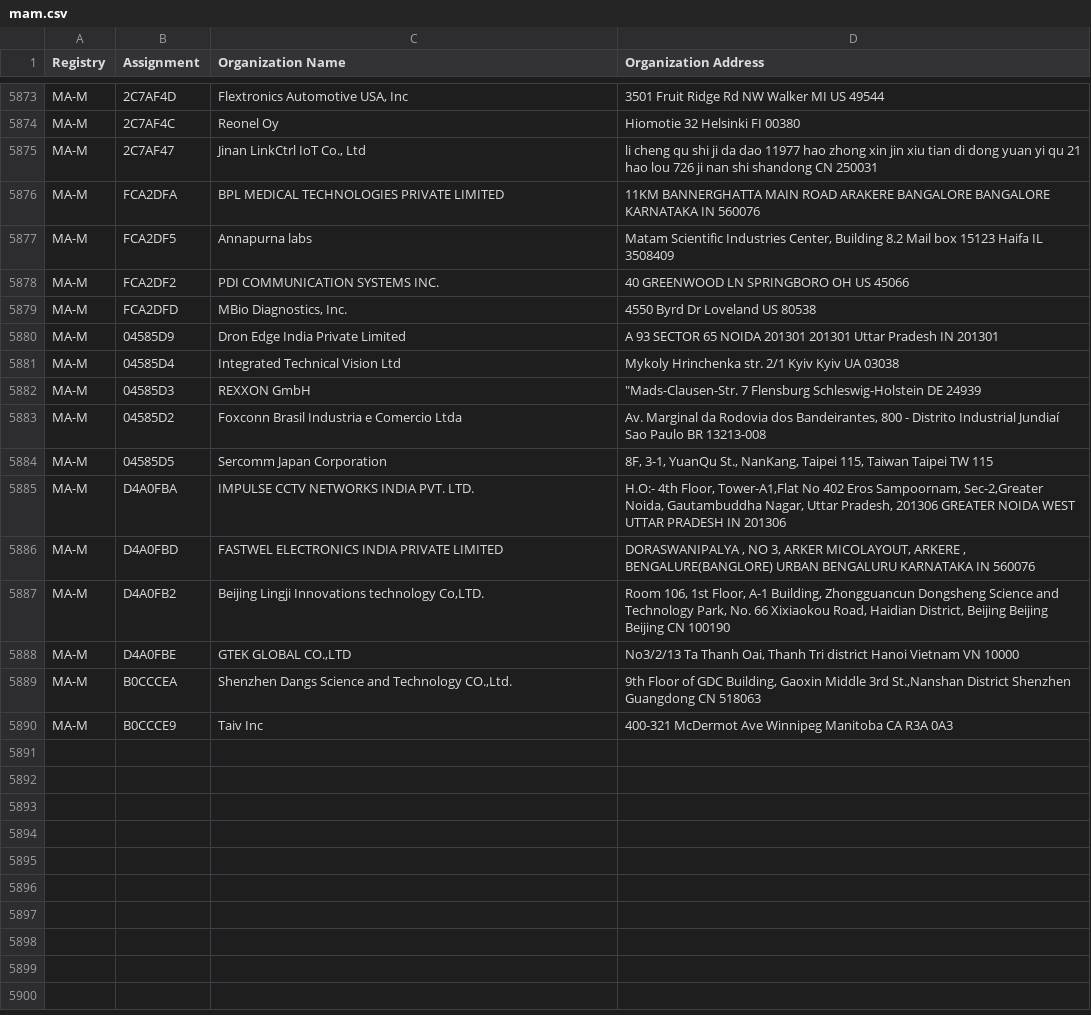
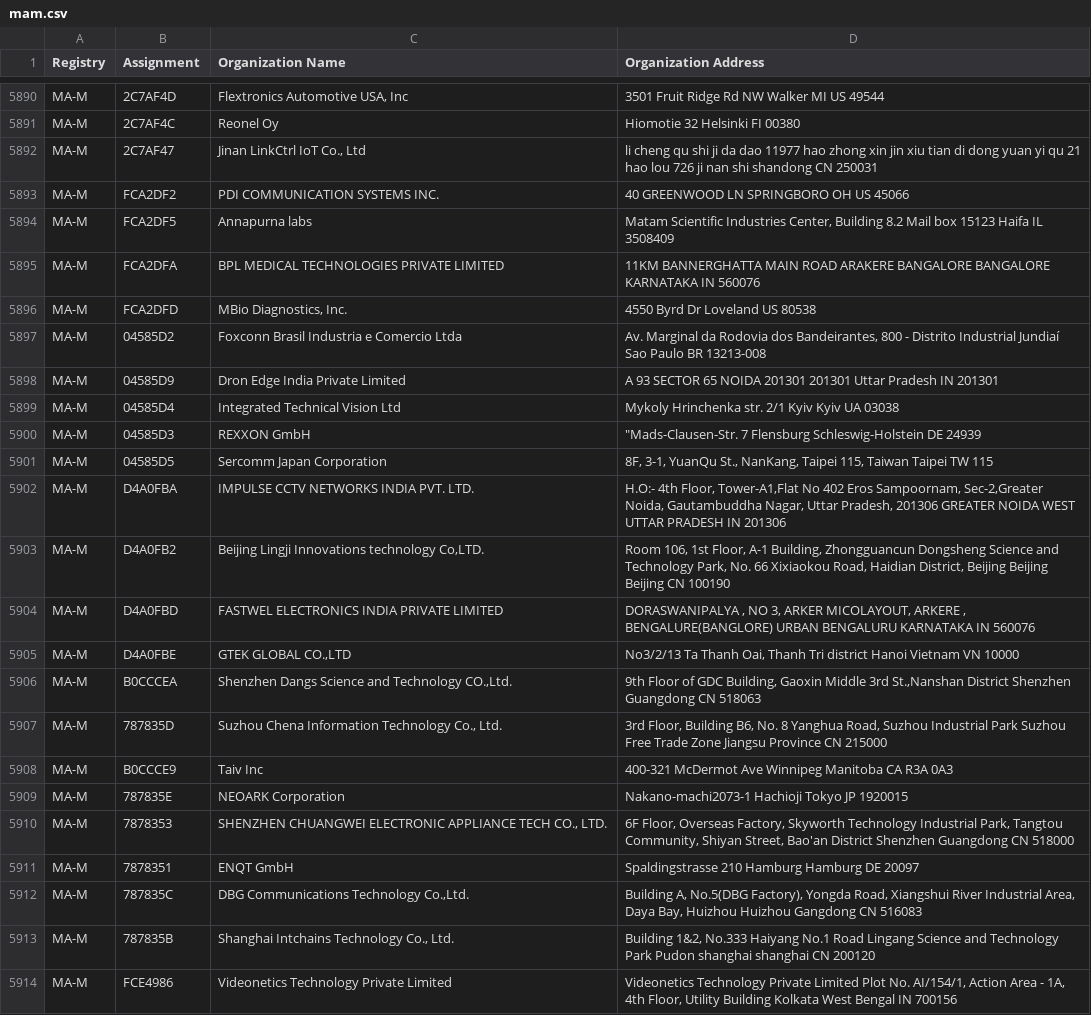
Before and after one commit to gregoryv/lmac, a CSV file: source/mam.csv, drawn as a sheet; only a part is shown, gaps mark what is left out; the diff covers the shown part only.

Commit message:
Update sources

```diff
--- a/source/mam.csv
+++ b/source/mam.csv
@@ -5875,6 +5892,7 @@ MA-M,2C7AF4C,Reonel Oy,Hiomotie 32 Helsinki  FI 00380
 MA-M,2C7AF47,"Jinan LinkCtrl IoT Co., Ltd",li cheng qu shi ji da dao 11977 hao zhong xin jin xiu tian di dong yuan yi qu 21 hao lou 726 ji nan shi shandong CN 250031
-MA-M,FCA2DFA,BPL MEDICAL TECHNOLOGIES PRIVATE LIMITED,11KM BANNERGHATTA MAIN ROAD ARAKERE BANGALORE BANGALORE KARNATAKA IN 560076
-MA-M,FCA2DF5,Annapurna labs,"Matam Scientific Industries Center,   Building 8.2 Mail box 15123 Haifa IL 3508409 "
 MA-M,FCA2DF2,PDI COMMUNICATION SYSTEMS INC.,40 GREENWOOD LN SPRINGBORO OH US 45066
+MA-M,FCA2DF5,Annapurna labs,"Matam Scientific Industries Center,   Building 8.2 Mail box 15123 Haifa IL 3508409 "
+MA-M,FCA2DFA,BPL MEDICAL TECHNOLOGIES PRIVATE LIMITED,11KM BANNERGHATTA MAIN ROAD ARAKERE BANGALORE BANGALORE KARNATAKA IN 560076
 MA-M,FCA2DFD,"MBio Diagnostics, Inc.",4550 Byrd Dr Loveland  US 80538
+MA-M,04585D2,Foxconn Brasil Industria e Comercio Ltda,"Av. Marginal da Rodovia dos Bandeirantes, 800 - Distrito Industrial Jundiaí Sao Paulo BR 13213-008 "
 MA-M,04585D9,Dron Edge India Private Limited,A 93 SECTOR 65 NOIDA 201301 201301 Uttar Pradesh IN 201301
@@ -5882,9 +5900,15 @@ MA-M,04585D4,Integrated Technical Vision Ltd,Mykoly Hrinchenka str. 2/1 Kyiv Kyi
 MA-M,04585D3,REXXON GmbH,"""Mads-Clausen-Str. 7 Flensburg Schleswig-Holstein DE 24939  "
-MA-M,04585D2,Foxconn Brasil Industria e Comercio Ltda,"Av. Marginal da Rodovia dos Bandeirantes, 800 - Distrito Industrial Jundiaí Sao Paulo BR 13213-008 "
 MA-M,04585D5,Sercomm Japan Corporation,"8F, 3-1, YuanQu St., NanKang, Taipei 115, Taiwan Taipei   TW 115 "
 MA-M,D4A0FBA,IMPULSE CCTV NETWORKS INDIA PVT. LTD.,"H.O:- 4th Floor, Tower-A1,Flat No 402 Eros Sampoornam, Sec-2,Greater Noida, Gautambuddha Nagar, Uttar Pradesh, 201306 GREATER NOIDA WEST UTTAR PRADESH IN 201306 "
-MA-M,D4A0FBD,FASTWEL ELECTRONICS INDIA PRIVATE LIMITED,"DORASWANIPALYA , NO 3, ARKER MICOLAYOUT, ARKERE , BENGALURE(BANGLORE) URBAN BENGALURU KARNATAKA IN 560076 "
 MA-M,D4A0FB2,"Beijing Lingji Innovations technology Co,LTD.","Room 106, 1st Floor, A-1 Building, Zhongguancun Dongsheng Science and Technology Park, No. 66 Xixiaokou Road, Haidian District, Beijing Beijing Beijing CN 100190 "
+MA-M,D4A0FBD,FASTWEL ELECTRONICS INDIA PRIVATE LIMITED,"DORASWANIPALYA , NO 3, ARKER MICOLAYOUT, ARKERE , BENGALURE(BANGLORE) URBAN BENGALURU KARNATAKA IN 560076 "
 MA-M,D4A0FBE,"GTEK GLOBAL CO.,LTD","No3/2/13 Ta Thanh Oai, Thanh Tri district Hanoi Vietnam VN 10000 "
 MA-M,B0CCCEA,"Shenzhen Dangs Science and Technology CO.,Ltd. ","9th Floor of GDC Building, Gaoxin Middle 3rd St.,Nanshan District  Shenzhen Guangdong CN 518063 "
+MA-M,787835D,"Suzhou Chena Information Technology Co., Ltd.","3rd Floor, Building B6, No. 8 Yanghua Road, Suzhou Industrial Park Suzhou Free Trade Zone Jiangsu Province CN 215000 "
 MA-M,B0CCCE9,Taiv Inc,400-321 McDermot Ave Winnipeg Manitoba CA R3A 0A3
+MA-M,787835E,NEOARK Corporation,Nakano-machi2073-1 Hachioji Tokyo JP 1920015
+MA-M,7878353,"SHENZHEN CHUANGWEI ELECTRONIC APPLIANCE TECH CO., LTD.","6F Floor, Overseas Factory, Skyworth Technology Industrial Park, Tangtou Community, Shiyan Street, Bao'an District Shenzhen Guangdong CN 518000 "
+MA-M,7878351,ENQT GmbH,Spaldingstrasse 210 Hamburg Hamburg DE 20097
+MA-M,787835C,"DBG Communications Technology Co.,Ltd.","Building A, No.5(DBG Factory), Yongda Road, Xiangshui River Industrial Area, Daya Bay, Huizhou Huizhou Gangdong CN 516083 "
+MA-M,787835B,"Shanghai Intchains Technology Co., Ltd.","Building 1&2, No.333 Haiyang No.1 Road Lingang Science and Technology Park Pudon shanghai shanghai CN 200120 "
+MA-M,FCE4986,Videonetics Technology Private Limited,"Videonetics Technology Private Limited Plot No. AI/154/1,  Action Area - 1A, 4th Floor, Utility Building Kolkata West Bengal IN 700156 "
```
Also changed, not shown: 18 added rows, 1 removed row and 11 moved rows elsewhere in this file, source/mas.csv, 6 other files.
